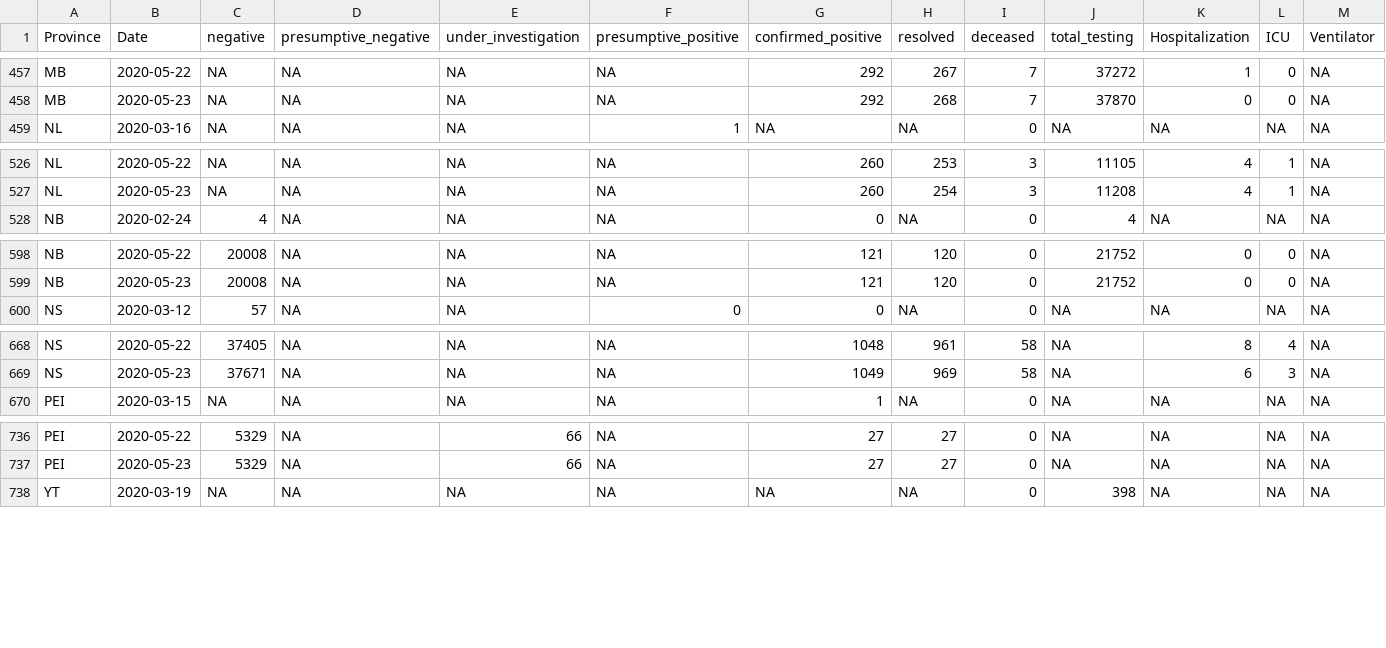
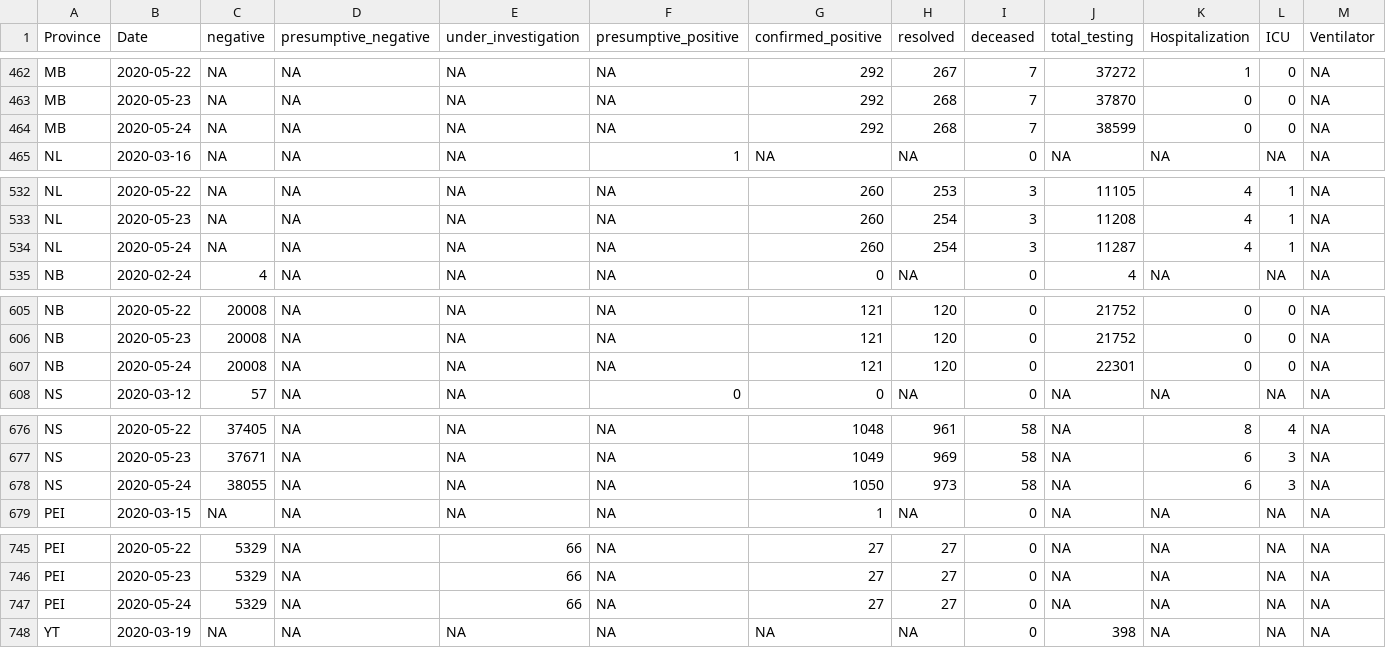
Before and after one commit to wzmli/COVID19-Canada, a CSV file: COVID19_Canada.csv, drawn as a sheet; only a part is shown, gaps mark what is left out; rows hold the shown columns only; the diff covers the shown part only; the diff names each change by its address in the sheet, - before the commit and + after, or states it on an @@ line.

```diff
--- a/COVID19_Canada.csv
+++ b/COVID19_Canada.csv
+row 464: MB | 2020-05-24 | NA | NA | NA | NA | 292 | 268 | 7 | 38599 | 0 | 0 | NA
+row 534: NL | 2020-05-24 | NA | NA | NA | NA | 260 | 254 | 3 | 11287 | 4 | 1 | NA
+row 607: NB | 2020-05-24 | 20008 | NA | NA | NA | 121 | 120 | 0 | 22301 | 0 | 0 | NA
+row 678: NS | 2020-05-24 | 38055 | NA | NA | NA | 1050 | 973 | 58 | NA | 6 | 3 | NA
+row 747: PEI | 2020-05-24 | 5329 | NA | 66 | NA | 27 | 27 | 0 | NA | NA | NA | NA
```
Also changed, not shown: 8 added rows elsewhere in this file, git_push/clean.Rout.csv, 5 other files.
